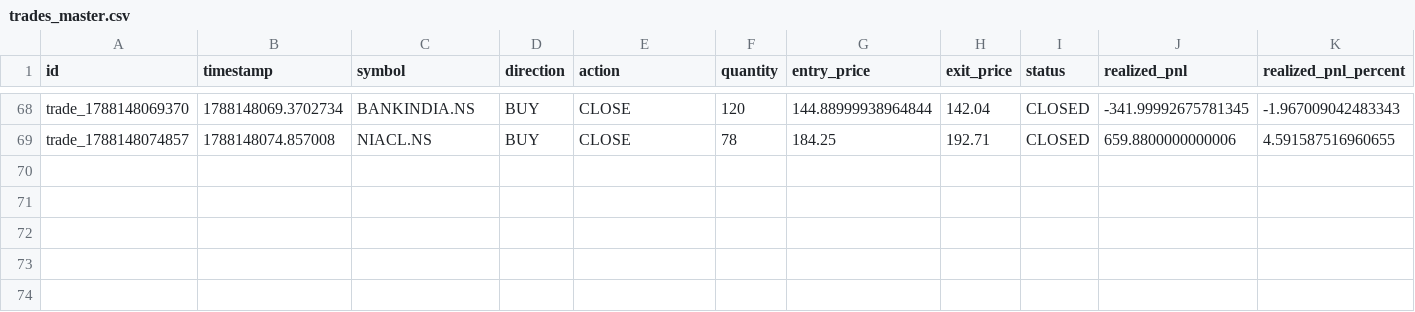
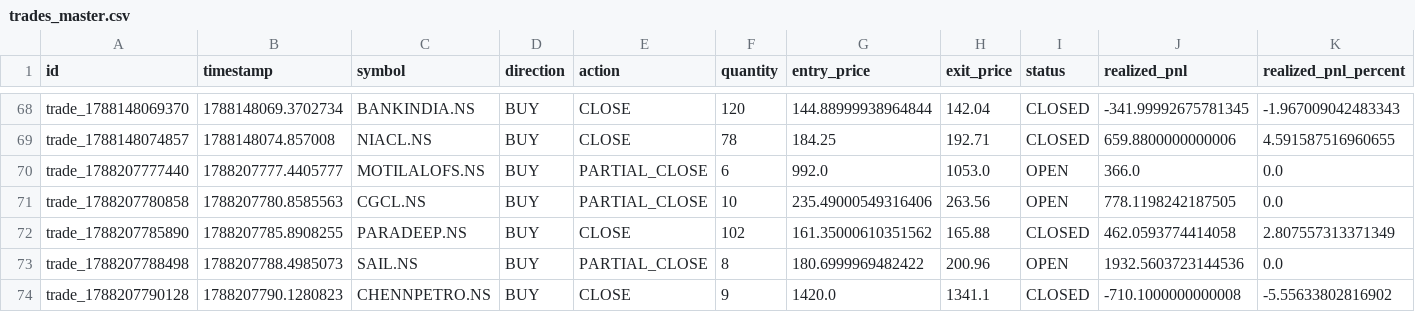
Before and after one commit to kkrsaini-engineer/Trade_testing, a CSV file: storage/trades/trades_master.csv, drawn as a sheet; only a part is shown, gaps mark what is left out; rows hold the shown columns only; the diff names each change by its address in the sheet, - before the commit and + after, or states it on an @@ line.

```diff
--- a/storage/trades/trades_master.csv
+++ b/storage/trades/trades_master.csv
+row 70: trade_1788207777440 | 1788207777.4405777 | MOTILALOFS.NS | BUY | PARTIAL_CLOSE | 6 | 992.0 | 1053.0 | OPEN | 366.0 | 0.0
+row 71: trade_1788207780858 | 1788207780.8585563 | CGCL.NS | BUY | PARTIAL_CLOSE | 10 | 235.49000549316406 | 263.56 | OPEN | 778.1198242187505 | 0.0
+row 72: trade_1788207785890 | 1788207785.8908255 | PARADEEP.NS | BUY | CLOSE | 102 | 161.35000610351562 | 165.88 | CLOSED | 462.0593774414058 | 2.807557313371349
+row 73: trade_1788207788498 | 1788207788.4985073 | SAIL.NS | BUY | PARTIAL_CLOSE | 8 | 180.6999969482422 | 200.96 | OPEN | 1932.5603723144536 | 0.0
+row 74: trade_1788207790128 | 1788207790.1280823 | CHENNPETRO.NS | BUY | CLOSE | 9 | 1420.0 | 1341.1 | CLOSED | -710.1000000000008 | -5.55633802816902
```
Also changed, not shown: reports/paper_trading_daily_report.csv, 34 other files.
